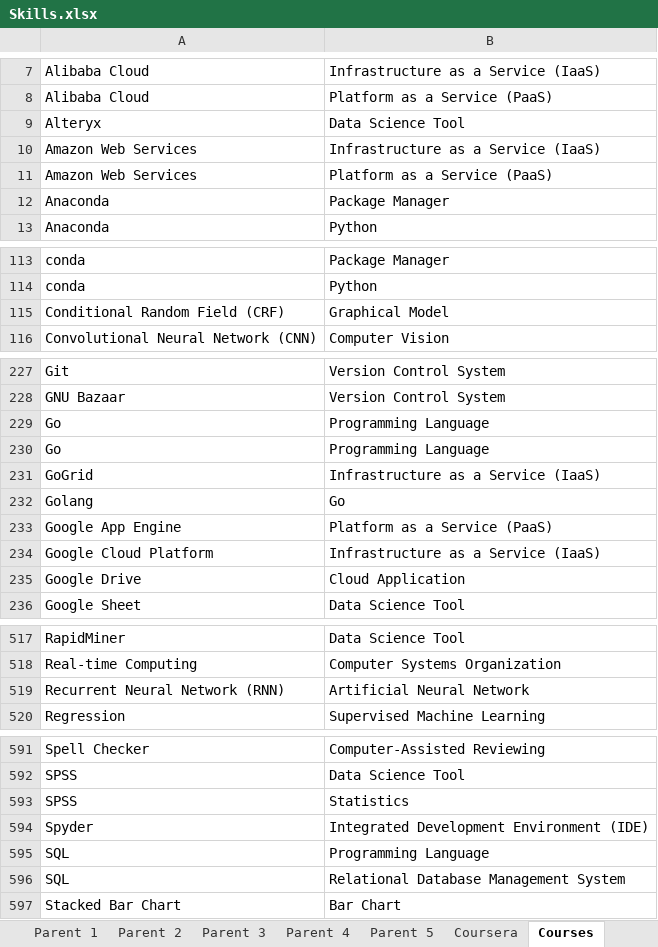
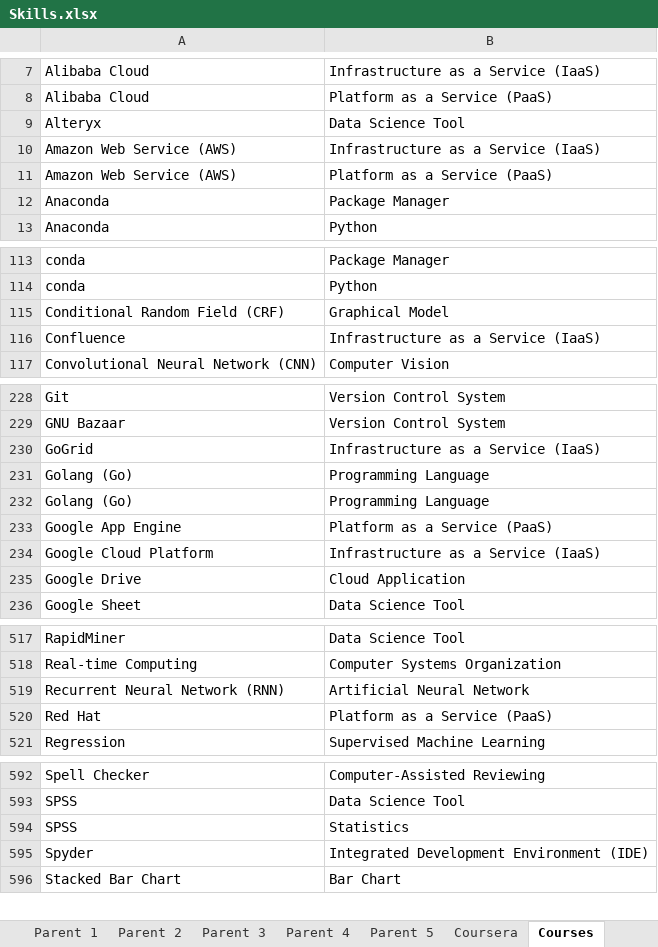
Before and after one commit to binxuankong/skills-ontology-project, an Excel workbook: skills/Skills.xlsx, sheet Courses, drawn as a sheet; only a part is shown, gaps mark what is left out; values as stored, in another font and other column widths than the file's, no borders; table styles not drawn; removed rows and columns are numbered as before the commit, all else as after; the diff names each change by its address in the sheet, - before the commit and + after, or states it on an @@ line.

```diff
--- a/skills/Skills.xlsx (sheet Courses)
+++ b/skills/Skills.xlsx (sheet Courses)
-A10:A11: Amazon Web Services
+A10:A11: Amazon Web Service (AWS)
+row 116: Confluence | Infrastructure as a Service (IaaS)
-row 229: Go | Programming Language
-row 230: Go | Programming Language
-row 232: Golang | Go
+row 231: Golang (Go) | Programming Language
+row 232: Golang (Go) | Programming Language
+row 520: Red Hat | Platform as a Service (PaaS)
-row 595: SQL | Programming Language
-row 596: SQL | Relational Database Management System
```
Also changed, not shown: sheet Parent 4, sheet Coursera, sheet Parent 5, sheet Parent 3, sheet MyFutureJobs, coursera_skills/Coursera Skills To DB.xlsx, skills/Digital Skills.xlsx, 12 other files.
